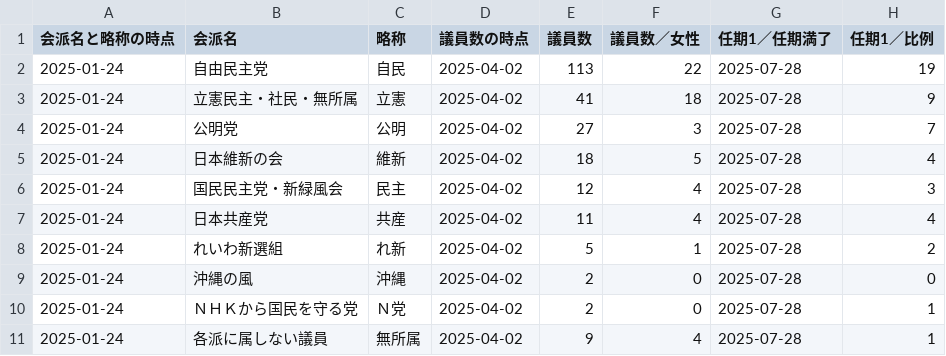
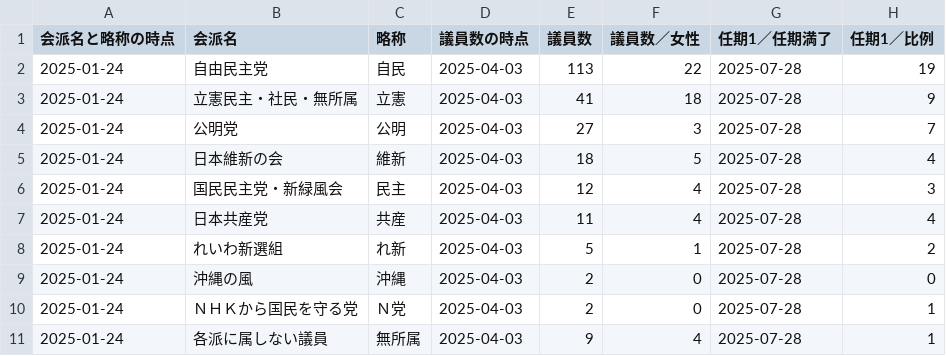
Before and after one commit to smartnews-smri/house-of-councillors, a CSV file: data/kaiha.csv, drawn as a sheet; only a part is shown; the diff names each change by its address in the sheet, - before the commit and + after, or states it on an @@ line.

```diff
--- a/data/kaiha.csv
+++ b/data/kaiha.csv
-D2:D11 (議員数の時点): 2025-04-02
+D2:D11 (議員数の時点): 2025-04-03
```
Also changed, not shown: data/giin.csv, 7 other files.
